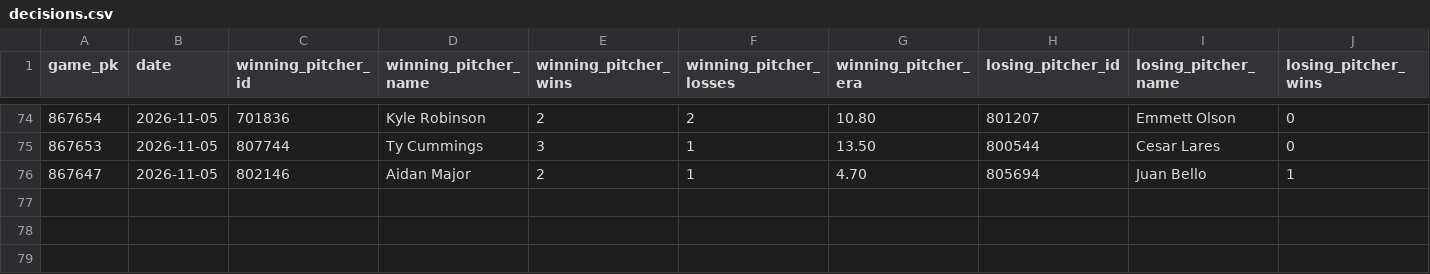
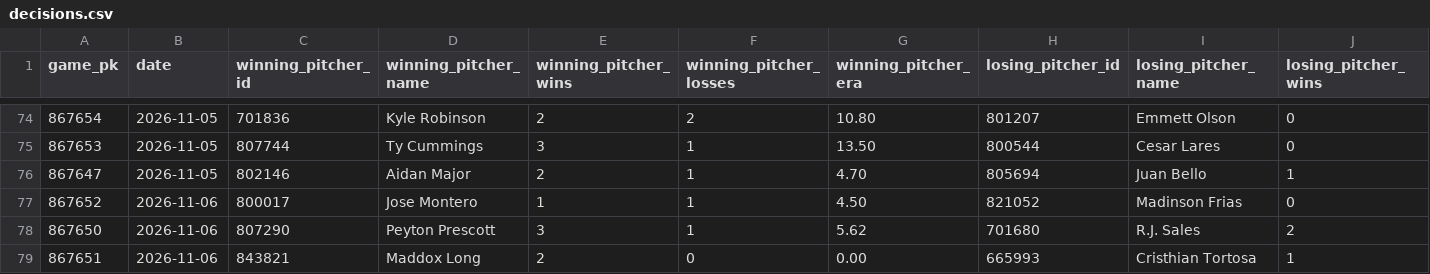
Before and after one commit to josh-hoff/AFL, a CSV file: data/2026/decisions.csv, drawn as a sheet; only a part is shown, gaps mark what is left out; rows hold the shown columns only; the diff names each change by its address in the sheet, - before the commit and + after, or states it on an @@ line.

```diff
--- a/data/2026/decisions.csv
+++ b/data/2026/decisions.csv
+row 77: 867652 | 2026-11-06 | 800017 | Jose Montero | 1 | 1 | 4.50 | 821052 | Madinson Frias | 0
+row 78: 867650 | 2026-11-06 | 807290 | Peyton Prescott | 3 | 1 | 5.62 | 701680 | R.J. Sales | 2
+row 79: 867651 | 2026-11-06 | 843821 | Maddox Long | 2 | 0 | 0.00 | 665993 | Cristhian Tortosa | 1
```
Also changed, not shown: data/2026/batting_lineups.csv, data/2026/pitcher_appearances.csv, 11 other files.
